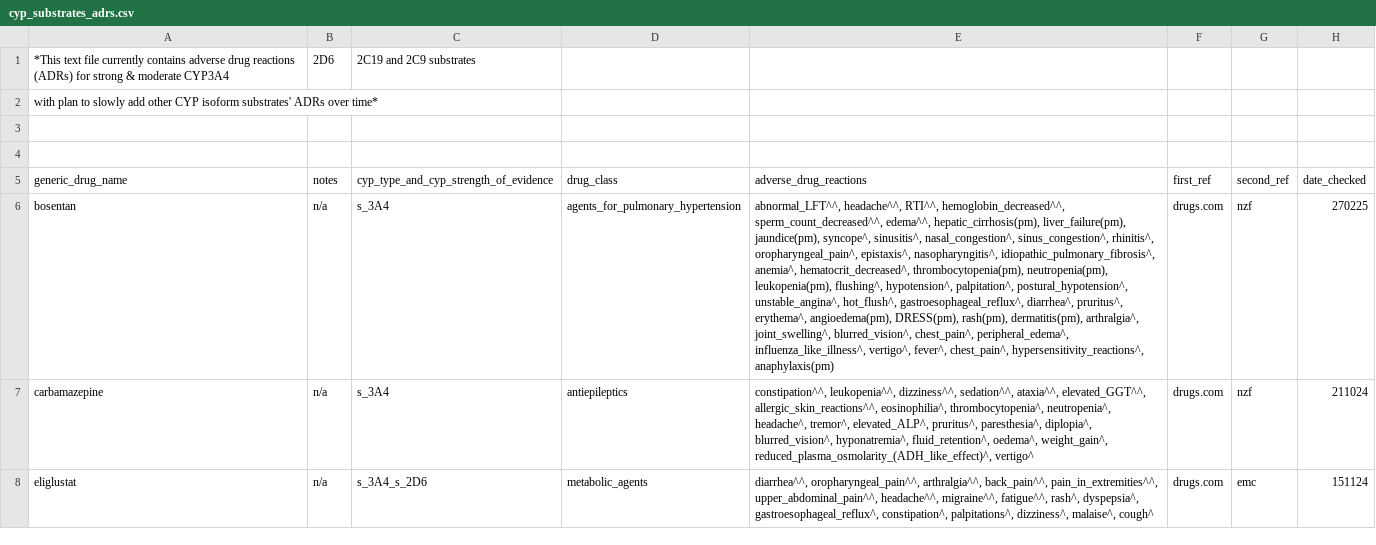
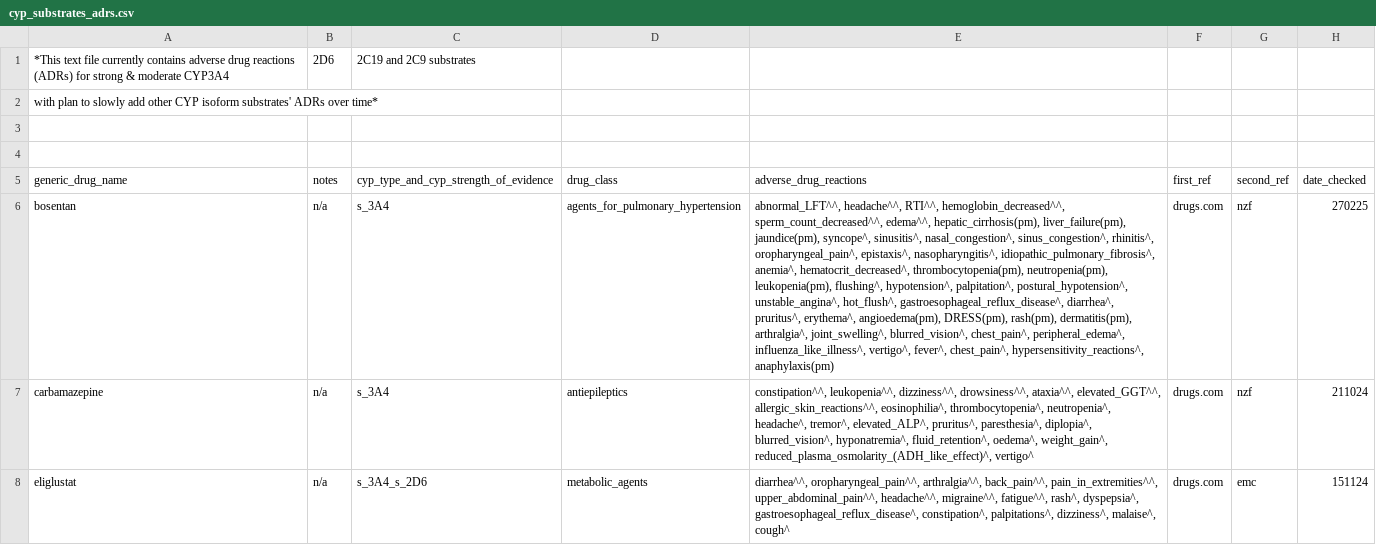
Before and after one commit to jhylin/Adverse_drug_reactions, a CSV file: cyp_substrates_adrs.csv, drawn as a sheet; only a part is shown; the diff covers the shown part only; the diff names each change by its address in the sheet, - before the commit and + after, or states it on an @@ line.

Commit message:
Edited adr terms/removed duplicated adr terms for same drug; added pirfenidone adrs

```diff
--- a/cyp_substrates_adrs.csv
+++ b/cyp_substrates_adrs.csv
-E6 (adverse_drug_reactions): …unstable_angina^, hot_flush^, gastroesophageal_reflux^, diarrhea^, pruritus^,…
+E6 (adverse_drug_reactions): …unstable_angina^, hot_flush^, gastroesophageal_reflux_disease^, diarrhea^, pruritus^,…
-E7 (adverse_drug_reactions): …leukopenia^^, dizziness^^, sedation^^, ataxia^^, elevated_GGT^^,…
+E7 (adverse_drug_reactions): …leukopenia^^, dizziness^^, drowsiness^^, ataxia^^, elevated_GGT^^,…
-E8 (adverse_drug_reactions): …rash^, dyspepsia^, gastroesophageal_reflux^, constipation^, palpitations^,…
+E8 (adverse_drug_reactions): …rash^, dyspepsia^, gastroesophageal_reflux_disease^, constipation^, palpitations^,…
```
Also changed, not shown: 1 added row, 4 removed rows and 36 edited cells elsewhere in this file, 1 other file.
